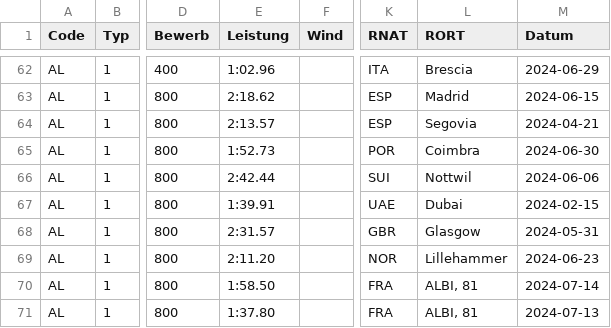
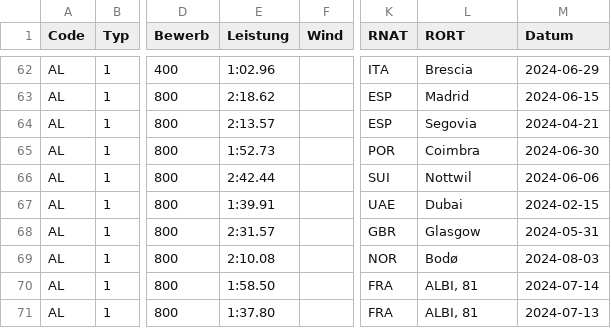
Before and after one commit to nimarion/para-records, a CSV file: leads/europe.csv, drawn as a sheet; only a part is shown, gaps mark what is left out; the diff names each change by its address in the sheet, - before the commit and + after, or states it on an @@ line.

```diff
--- a/leads/europe.csv
+++ b/leads/europe.csv
-E69 (Leistung): 2:11.20
+E69 (Leistung): 2:10.08
-L69 (RORT): Lillehammer
+L69 (RORT): Bodø
-M69 (Datum): 2024-06-23
+M69 (Datum): 2024-08-03
```
